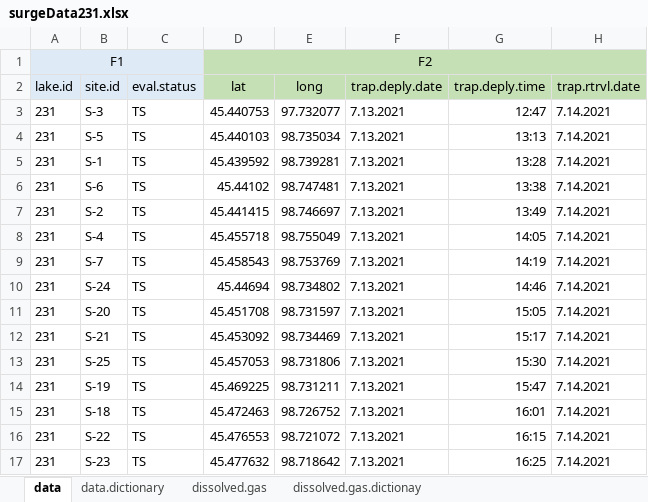
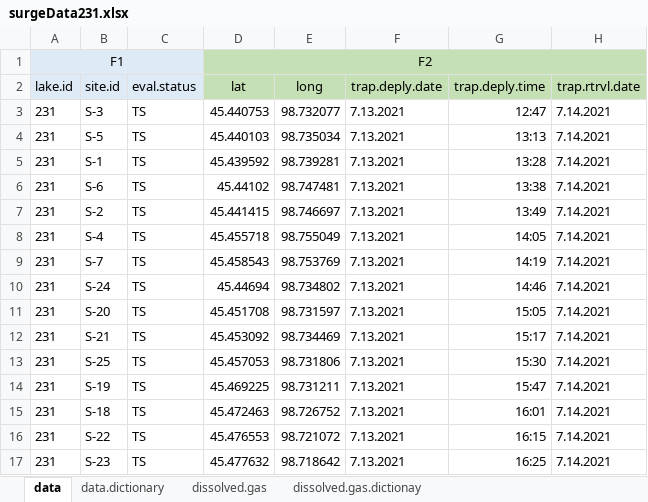
Before and after one commit to USEPA/surge_morpho, an Excel workbook: data/surge/surgeData231.xlsx, sheet data, drawn as a sheet; only a part is shown; values as stored, in another font and other column widths than the file's, no borders; the diff names each change by its address in the sheet, - before the commit and + after, or states it on an @@ line.

```diff
--- a/data/surge/surgeData231.xlsx (sheet data)
+++ b/data/surge/surgeData231.xlsx (sheet data)
-E3 (long): 97.732077
+E3 (long): 98.732077
```
Also changed, not shown: data/surge/SuRGE_design_20191206_eval_status.xlsx, data/surge/surgeData136.xlsx, 26 other files.
